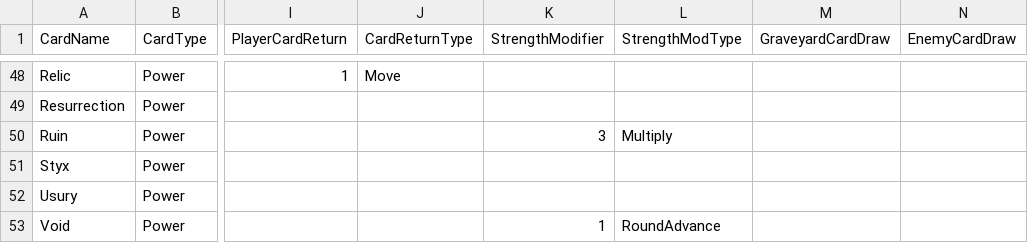
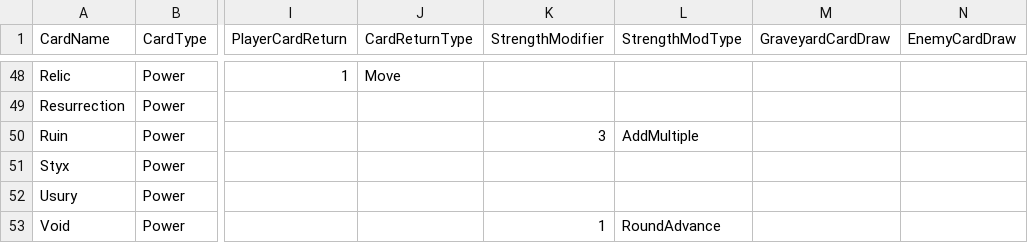
Before and after one commit to MasterOfMastersDestoyerOfWorlds/KriegEterna, a CSV file: krieg-eterna-unity/krieg-eterna-unity/Assets/Resources/CardSheet.csv, drawn as a sheet; only a part is shown, gaps mark what is left out; the diff names each change by its address in the sheet, - before the commit and + after, or states it on an @@ line.

```diff
--- a/krieg-eterna-unity/krieg-eterna-unity/Assets/Resources/CardSheet.csv
+++ b/krieg-eterna-unity/krieg-eterna-unity/Assets/Resources/CardSheet.csv
-L50 (StrengthModType): Multiply
+L50 (StrengthModType): AddMultiple
```
Also changed, not shown: 24 other files.
